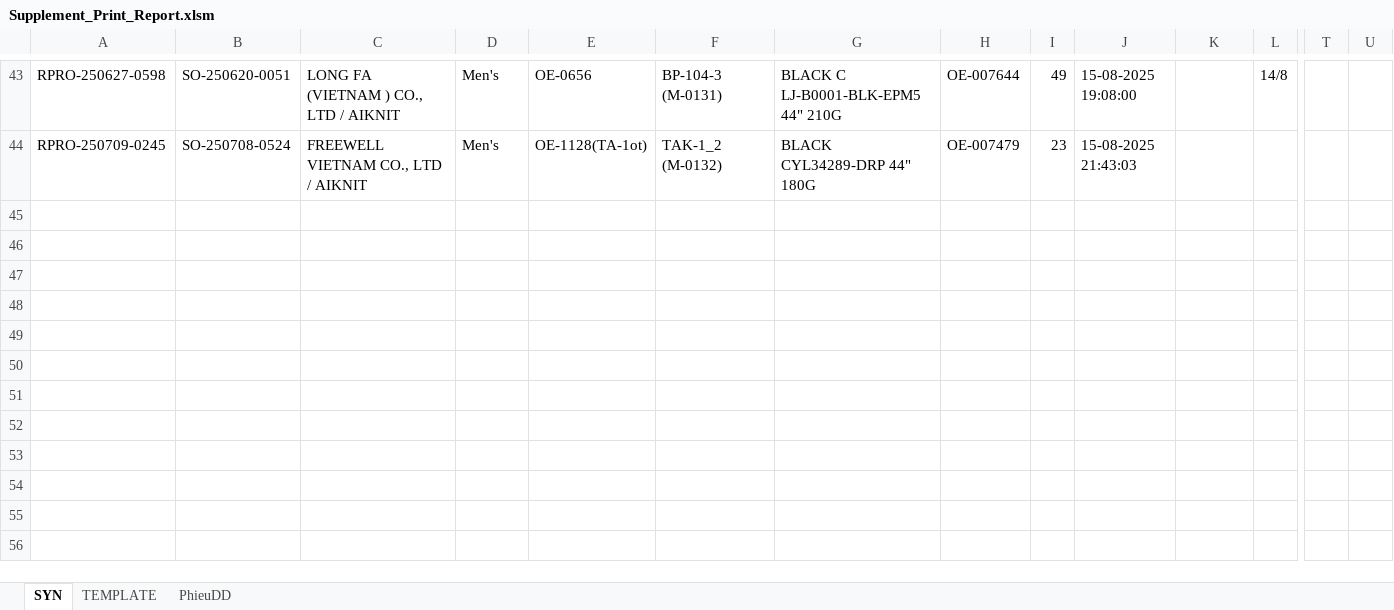
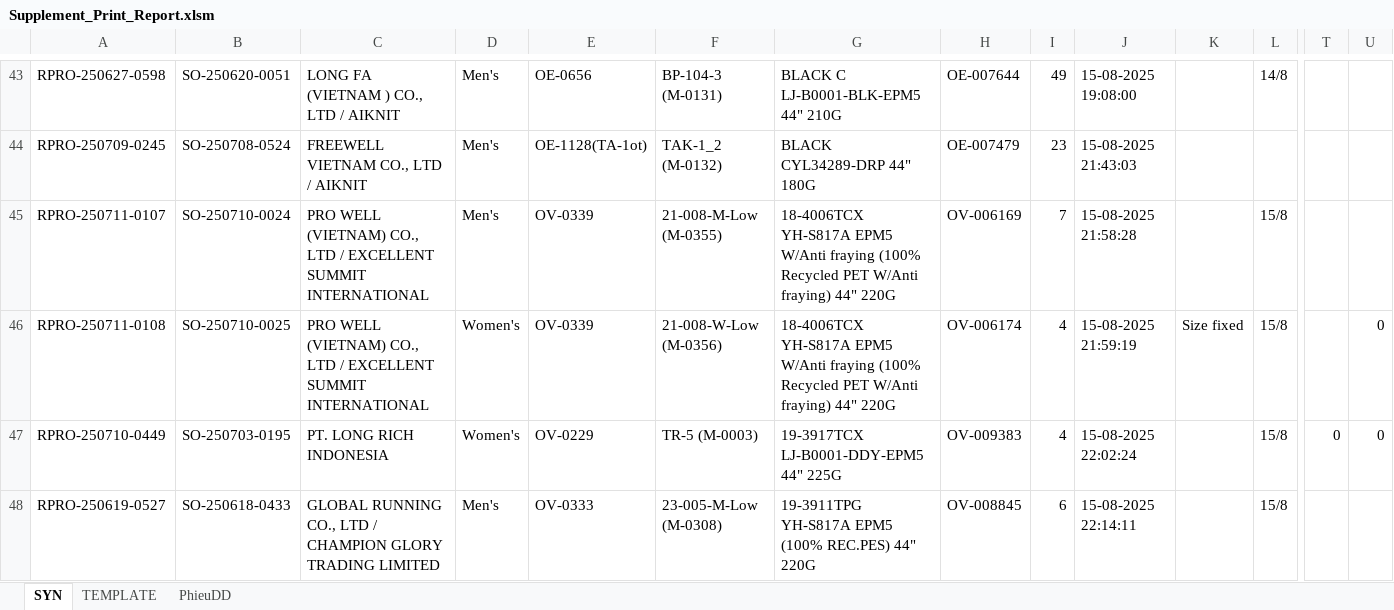
Before and after one commit to Truongchankhong2/vercel-dashboard, an Excel workbook: data/Supplement_Print_Report.xlsm, sheet SYN, drawn as a sheet; only a part is shown, gaps mark what is left out; values as stored, in another font and other column widths than the file's, no borders; charts and pictures not drawn; rows hold the shown columns only; the diff names each change by its address in the sheet, - before the commit and + after, or states it on an @@ line.

```diff
--- a/data/Supplement_Print_Report.xlsm (sheet SYN)
+++ b/data/Supplement_Print_Report.xlsm (sheet SYN)
+row 45: RPRO-250711-0107 | SO-250710-0024 | PRO WELL (VIETNAM) CO., LTD / EXCELLENT SUMMIT INTERNATIONAL | Men's | OV-0339 | 21-008-M-Low (M-0355) | 18-4006TCX YH-S817A EPM5 W/Anti fraying (100% Recycled PET W/Anti fraying) 44" 220G | OV-006169 | 7 | 15-08-2025 21:58:28 |  | 15/8
+row 46: RPRO-250711-0108 | SO-250710-0025 | PRO WELL (VIETNAM) CO., LTD / EXCELLENT SUMMIT INTERNATIONAL | Women's | OV-0339 | 21-008-W-Low (M-0356) | 18-4006TCX YH-S817A EPM5 W/Anti fraying (100% Recycled PET W/Anti fraying) 44" 220G | OV-006174 | 4 | 15-08-2025 21:59:19 | Size fixed | 15/8 |  | 0
+row 47: RPRO-250710-0449 | SO-250703-0195 | PT. LONG RICH INDONESIA | Women's | OV-0229 | TR-5 (M-0003) | 19-3917TCX LJ-B0001-DDY-EPM5 44" 225G | OV-009383 | 4 | 15-08-2025 22:02:24 |  | 15/8 | 0 | 0
+row 48: RPRO-250619-0527 | SO-250618-0433 | GLOBAL RUNNING CO., LTD / CHAMPION GLORY TRADING LIMITED | Men's | OV-0333 | 23-005-M-Low (M-0308) | 19-3911TPG YH-S817A EPM5 (100% REC.PES) 44" 220G | OV-008845 | 6 | 15-08-2025 22:14:11 |  | 15/8
```
Also changed, not shown: sheet TEMPLATE, sheet PhieuDD, 1 other file.
